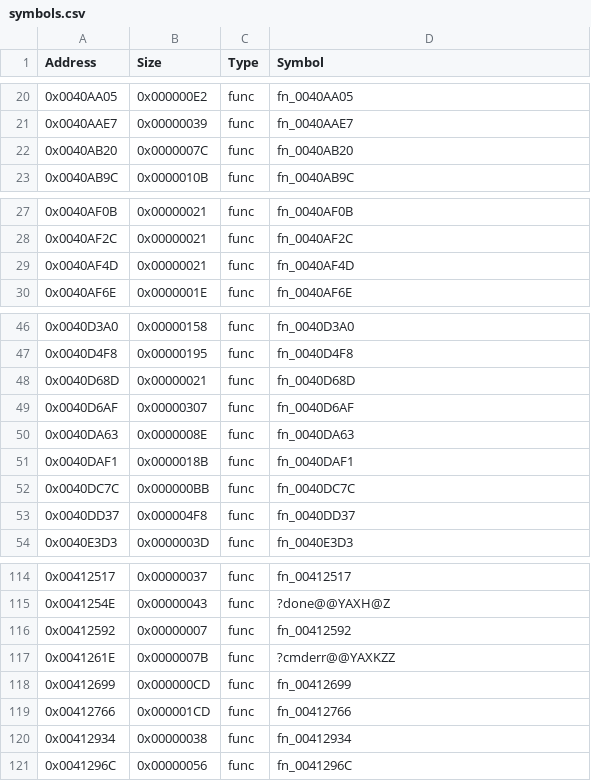
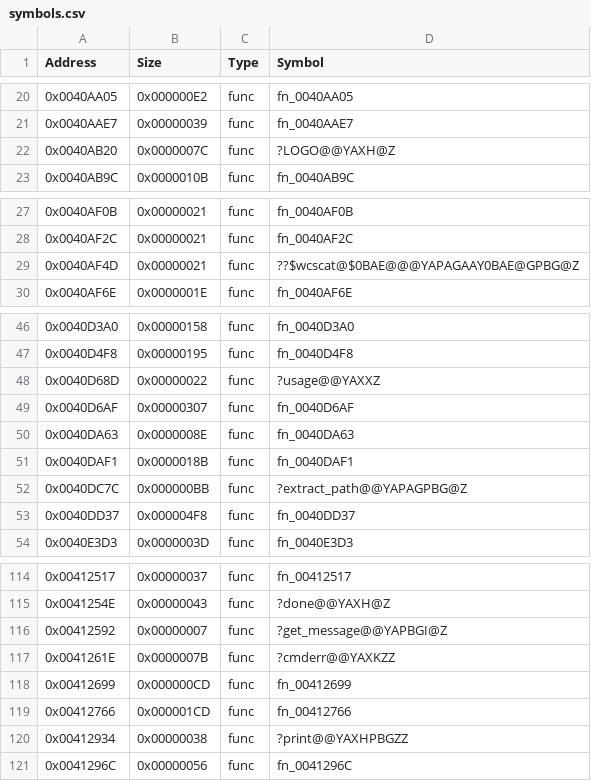
Before and after one commit to AleBello7276/360msvc-decomp, a CSV file: config/16.00.11886.00/cl/symbols.csv, drawn as a sheet; only a part is shown, gaps mark what is left out.

```diff
--- a/config/16.00.11886.00/cl/symbols.csv
+++ b/config/16.00.11886.00/cl/symbols.csv
@@ -21,3 +21,3 @@ Address,Size,Type,Symbol
 0x0040AAE7,0x00000039,func,fn_0040AAE7
-0x0040AB20,0x0000007C,func,fn_0040AB20
+0x0040AB20,0x0000007C,func,?LOGO@@YAXH@Z
 0x0040AB9C,0x0000010B,func,fn_0040AB9C
@@ -28,3 +28,3 @@ Address,Size,Type,Symbol
 0x0040AF2C,0x00000021,func,fn_0040AF2C
-0x0040AF4D,0x00000021,func,fn_0040AF4D
+0x0040AF4D,0x00000021,func,??$wcscat@$0BAE@@@YAPAGAAY0BAE@GPBG@Z
 0x0040AF6E,0x0000001E,func,fn_0040AF6E
@@ -47,3 +47,3 @@ Address,Size,Type,Symbol
 0x0040D4F8,0x00000195,func,fn_0040D4F8
-0x0040D68D,0x00000021,func,fn_0040D68D
+0x0040D68D,0x00000022,func,?usage@@YAXXZ
 0x0040D6AF,0x00000307,func,fn_0040D6AF
@@ -51,3 +51,3 @@ Address,Size,Type,Symbol
 0x0040DAF1,0x0000018B,func,fn_0040DAF1
-0x0040DC7C,0x000000BB,func,fn_0040DC7C
+0x0040DC7C,0x000000BB,func,?extract_path@@YAPAGPBG@Z
 0x0040DD37,0x000004F8,func,fn_0040DD37
@@ -115,3 +115,3 @@ Address,Size,Type,Symbol
 0x0041254E,0x00000043,func,?done@@YAXH@Z
-0x00412592,0x00000007,func,fn_00412592
+0x00412592,0x00000007,func,?get_message@@YAPBGI@Z
 0x0041261E,0x0000007B,func,?cmderr@@YAXKZZ
@@ -119,3 +119,3 @@ Address,Size,Type,Symbol
 0x00412766,0x000001CD,func,fn_00412766
-0x00412934,0x00000038,func,fn_00412934
+0x00412934,0x00000038,func,?print@@YAXHPBGZZ
 0x0041296C,0x00000056,func,fn_0041296C
```
Also changed, not shown: 4 other files.
